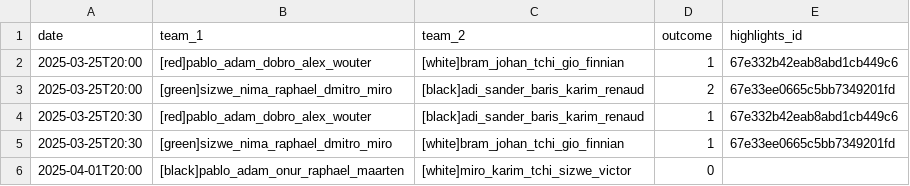
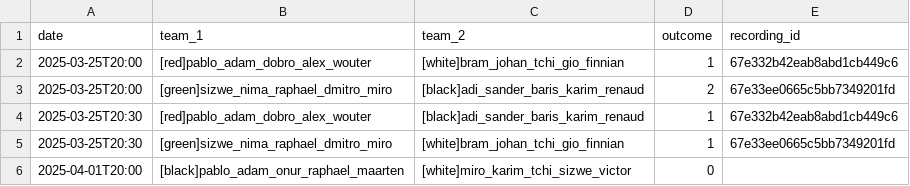
Before and after one commit to raulparada/dok-noord-arena, a CSV file: data/matches.csv, drawn as a sheet.

```diff
--- a/data/matches.csv
+++ b/data/matches.csv
@@ -1,2 +1,2 @@
-date,team_1,team_2,outcome,highlights_id
+date,team_1,team_2,outcome,recording_id
 2025-03-25T20:00,[red]pablo_adam_dobro_alex_wouter,[white]bram_johan_tchi_gio_finnian,1,67e332b42eab8abd1cb449c6
```
Also changed, not shown: 14 other files.
